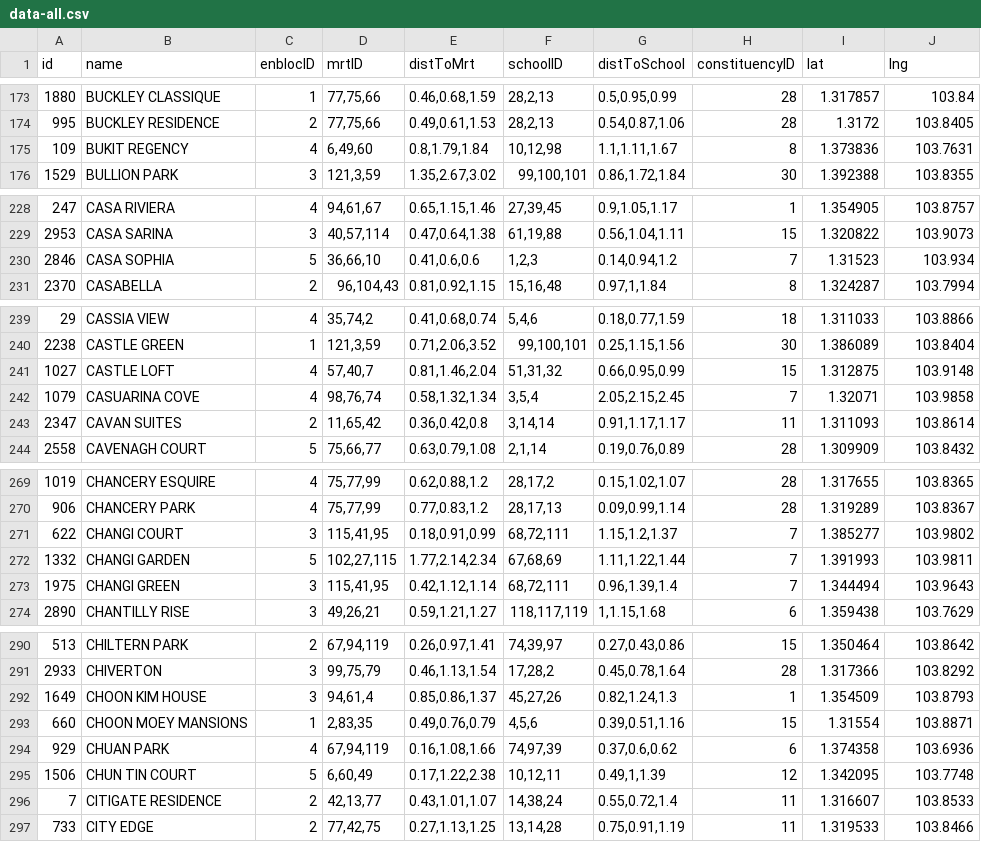
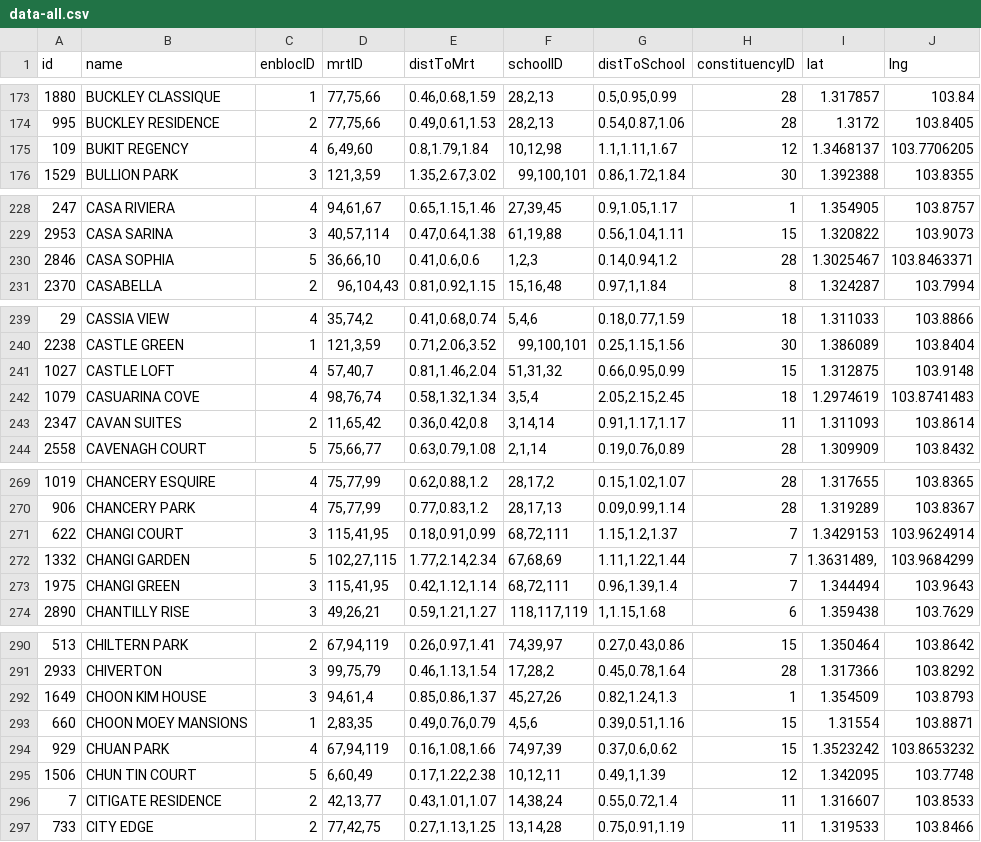
Before and after one commit to CE2006-TryHard/property-genie, a CSV file: public/data/data-all.csv, drawn as a sheet; only a part is shown, gaps mark what is left out; the diff covers the shown part only.

```diff
--- a/public/data/data-all.csv
+++ b/public/data/data-all.csv
@@ -174,3 +174,3 @@ id,name,enblocID,mrtID,distToMrt,schoolID,distToSchool,constituencyID,lat,lng
 995,BUCKLEY RESIDENCE,2,"77,75,66","0.49,0.61,1.53","28,2,13","0.54,0.87,1.06",28,1.3172,103.8405
-109,BUKIT REGENCY,4,"6,49,60","0.8,1.79,1.84","10,12,98","1.1,1.11,1.67",8,1.373836,103.7631
+109,BUKIT REGENCY,4,"6,49,60","0.8,1.79,1.84","10,12,98","1.1,1.11,1.67",12,1.3468137,103.7706205
 1529,BULLION PARK,3,"121,3,59","1.35,2.67,3.02","99,100,101","0.86,1.72,1.84",30,1.392388,103.8355
@@ -229,3 +229,3 @@ id,name,enblocID,mrtID,distToMrt,schoolID,distToSchool,constituencyID,lat,lng
 2953,CASA SARINA,3,"40,57,114","0.47,0.64,1.38","61,19,88","0.56,1.04,1.11",15,1.320822,103.9073
-2846,CASA SOPHIA,5,"36,66,10","0.41,0.6,0.6","1,2,3","0.14,0.94,1.2",7,1.31523,103.934
+2846,CASA SOPHIA,5,"36,66,10","0.41,0.6,0.6","1,2,3","0.14,0.94,1.2",28,1.3025467,103.8463371
 2370,CASABELLA,2,"96,104,43","0.81,0.92,1.15","15,16,48","0.97,1,1.84",8,1.324287,103.7994
@@ -241,3 +241,3 @@ id,name,enblocID,mrtID,distToMrt,schoolID,distToSchool,constituencyID,lat,lng
 1027,CASTLE LOFT,4,"57,40,7","0.81,1.46,2.04","51,31,32","0.66,0.95,0.99",15,1.312875,103.9148
-1079,CASUARINA COVE,4,"98,76,74","0.58,1.32,1.34","3,5,4","2.05,2.15,2.45",7,1.32071,103.9858
+1079,CASUARINA COVE,4,"98,76,74","0.58,1.32,1.34","3,5,4","2.05,2.15,2.45",18,1.2974619,103.8741483
 2347,CAVAN SUITES,2,"11,65,42","0.36,0.42,0.8","3,14,14","0.91,1.17,1.17",11,1.311093,103.8614
@@ -270,4 +270,4 @@ id,name,enblocID,mrtID,distToMrt,schoolID,distToSchool,constituencyID,lat,lng
 906,CHANCERY PARK,4,"75,77,99","0.77,0.83,1.2","28,17,13","0.09,0.99,1.14",28,1.319289,103.8367
-622,CHANGI COURT,3,"115,41,95","0.18,0.91,0.99","68,72,111","1.15,1.2,1.37",7,1.385277,103.9802
-1332,CHANGI GARDEN,5,"102,27,115","1.77,2.14,2.34","67,68,69","1.11,1.22,1.44",7,1.391993,103.9811
+622,CHANGI COURT,3,"115,41,95","0.18,0.91,0.99","68,72,111","1.15,1.2,1.37",7,1.3429153,103.9624914
+1332,CHANGI GARDEN,5,"102,27,115","1.77,2.14,2.34","67,68,69","1.11,1.22,1.44",7,"1.3631489,",103.9684299
 1975,CHANGI GREEN,3,"115,41,95","0.42,1.12,1.14","68,72,111","0.96,1.39,1.4",7,1.344494,103.9643
@@ -293,3 +293,3 @@ id,name,enblocID,mrtID,distToMrt,schoolID,distToSchool,constituencyID,lat,lng
 660,CHOON MOEY MANSIONS,1,"2,83,35","0.49,0.76,0.79","4,5,6","0.39,0.51,1.16",15,1.31554,103.8871
-929,CHUAN PARK,4,"67,94,119","0.16,1.08,1.66","74,97,39","0.37,0.6,0.62",6,1.374358,103.6936
+929,CHUAN PARK,4,"67,94,119","0.16,1.08,1.66","74,97,39","0.37,0.6,0.62",15,1.3523242,103.8653232
 1506,CHUN TIN COURT,5,"6,60,49","0.17,1.22,2.38","10,12,11","0.49,1,1.39",12,1.342095,103.7748
```
Also changed, not shown: 42 edited cells elsewhere in this file, 34 other files.
